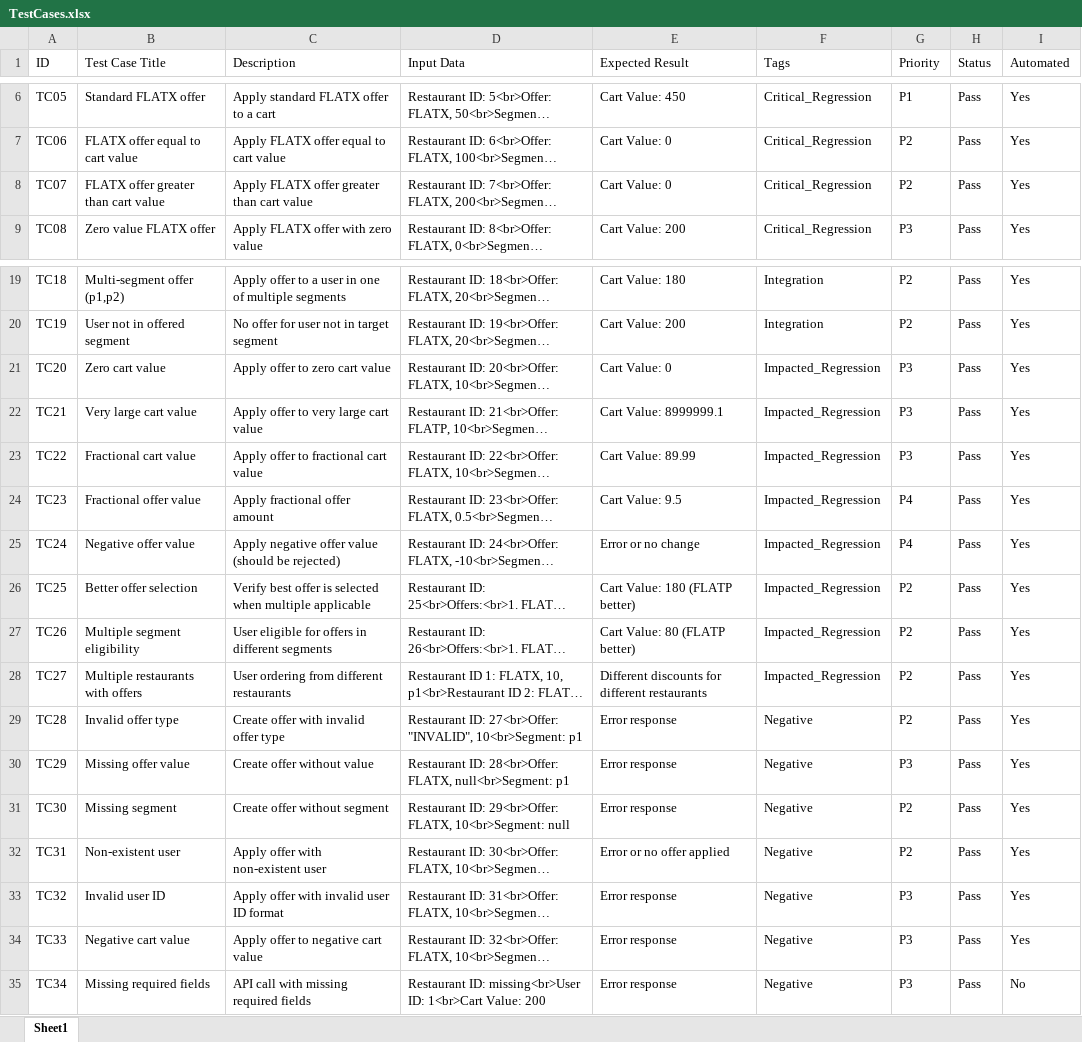
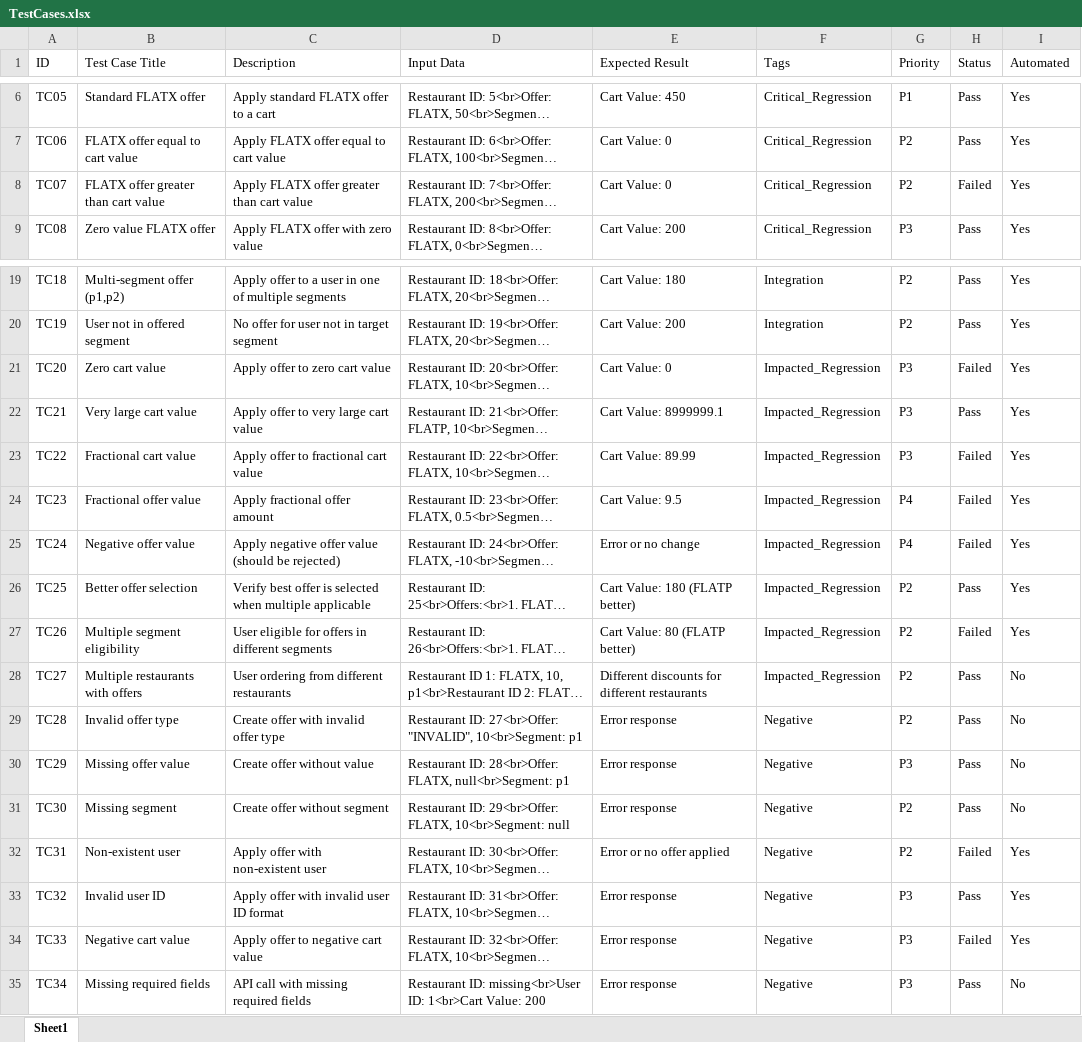
Before and after one commit to avdhutssh/sample-cart-offer_Automation, an Excel workbook: TestCases.xlsx, sheet Sheet1, drawn as a sheet; only a part is shown, gaps mark what is left out; long unchanged cells end in …; values as stored, in another font and other column widths than the file's, no cell formats; the diff names each change by its address in the sheet, - before the commit and + after, or states it on an @@ line.

```diff
--- a/TestCases.xlsx (sheet Sheet1)
+++ b/TestCases.xlsx (sheet Sheet1)
-H8 (Status): Pass
+H8 (Status): Failed
-H21 (Status): Pass
+H21 (Status): Failed
-H23:H25 (Status): Pass
+H23:H25 (Status): Failed
-H27 (Status): Pass
+H27 (Status): Failed
-I28:I31 (Automated): Yes
+I28:I31 (Automated): No
-H32 (Status): Pass
+H32 (Status): Failed
-H34 (Status): Pass
+H34 (Status): Failed
```
Also changed, not shown: cell formats, 7 other files.
